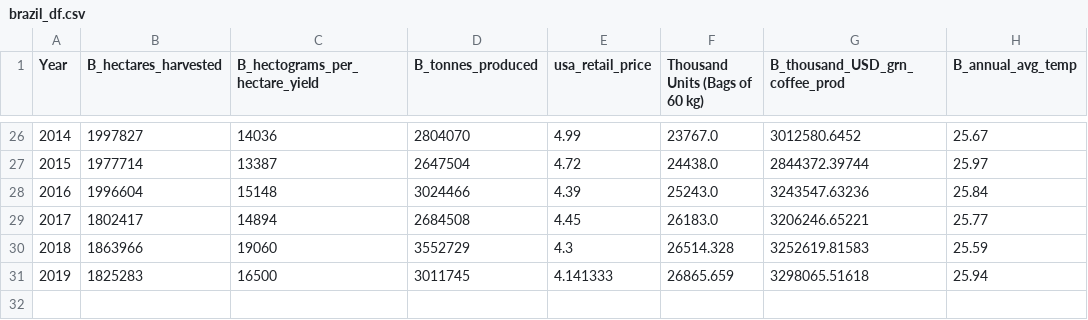
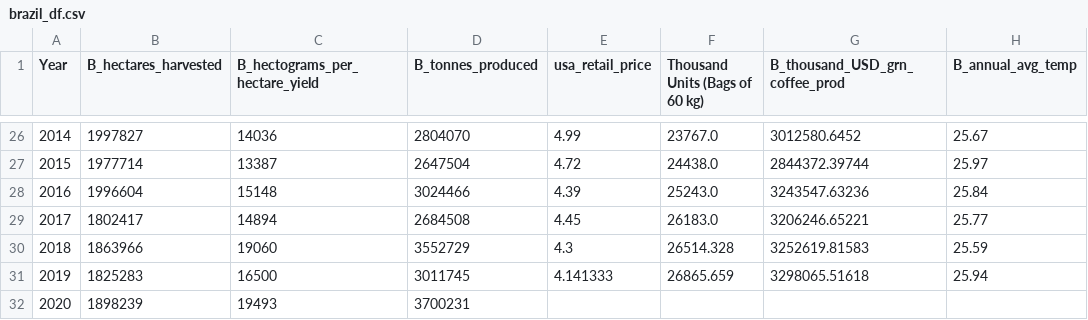
Before and after one commit to sanghyuns/Climate_Change_vs_Coffee_Production, a CSV file: data/brazil_df.csv, drawn as a sheet; only a part is shown, gaps mark what is left out.

```diff
--- a/data/brazil_df.csv
+++ b/data/brazil_df.csv
@@ -31 +31,2 @@ Year,B_hectares_harvested,B_hectograms_per_hectare_yield,B_tonnes_produced,usa_r
 2019,1825283,16500,3011745,4.141333,26865.659,3298065.51618,25.94
+2020,1898239,19493,3700231,,,,
```
Also changed, not shown: 3 other files.
